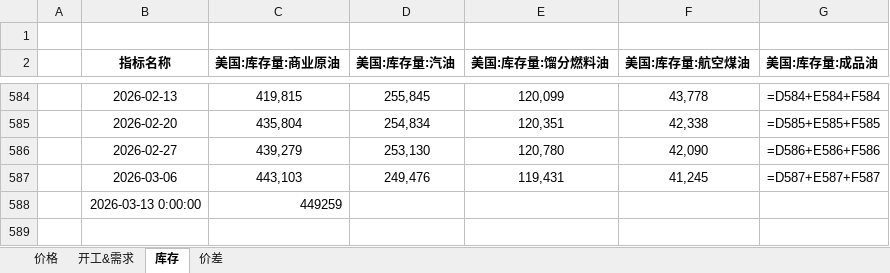
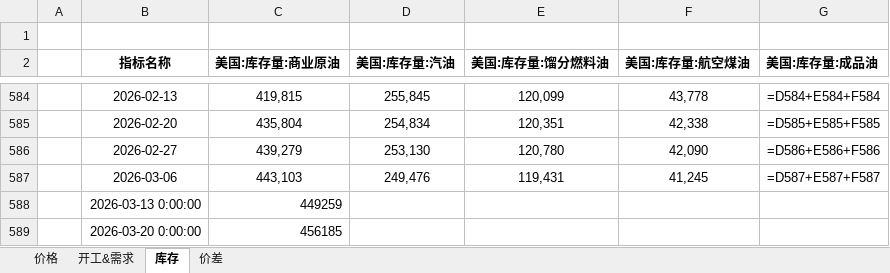
Before and after one commit to lkf1015/cycle-industry, an Excel workbook: 石化.xlsx, sheet 库存, drawn as a sheet; only a part is shown, gaps mark what is left out; values as stored, in another font and other column widths than the file's, no borders; formulas without a stored value are shown as written; the diff names each change by its address in the sheet, - before the commit and + after, or states it on an @@ line.

```diff
--- a/石化.xlsx (sheet 库存)
+++ b/石化.xlsx (sheet 库存)
+row 589:  | 2026-03-20 0:00:00 | 456185
```
Also changed, not shown: sheet 价差, sheet 价格, sheet 开工&需求, 基础化工.xlsx, 有色.xlsx, 5 other files.
